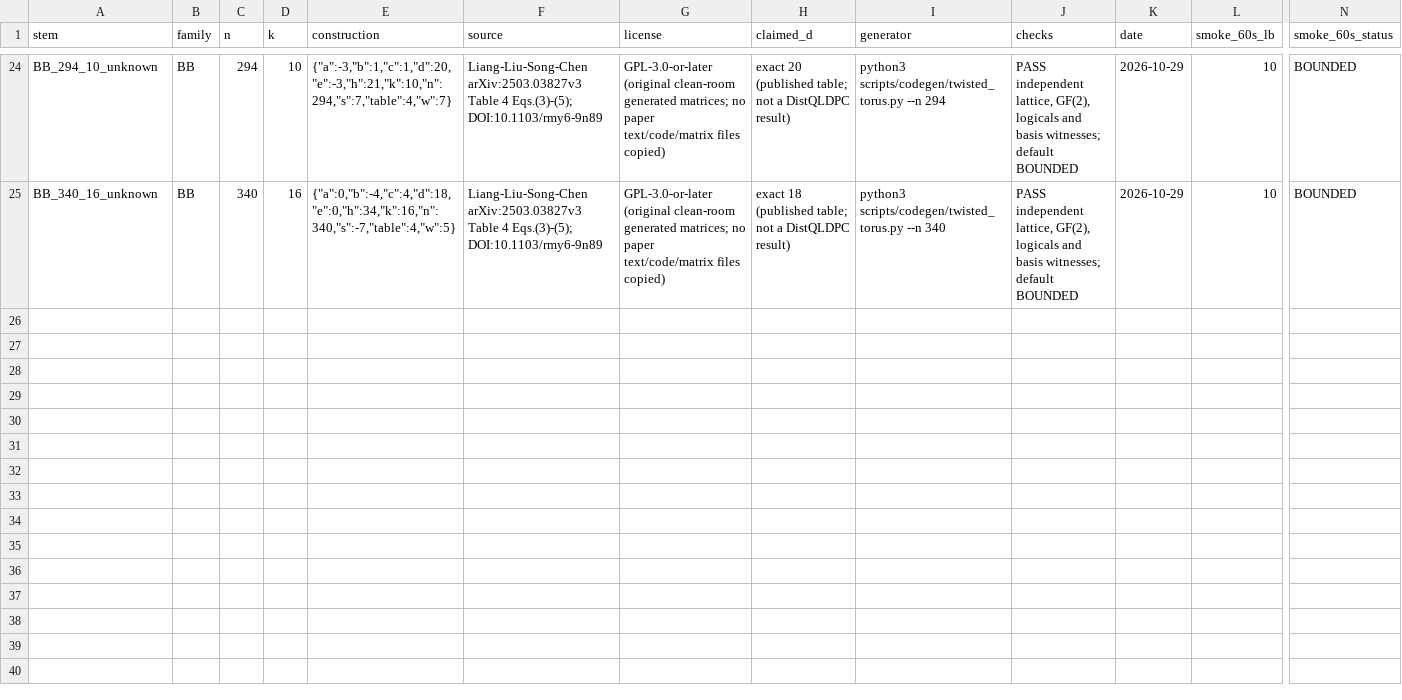
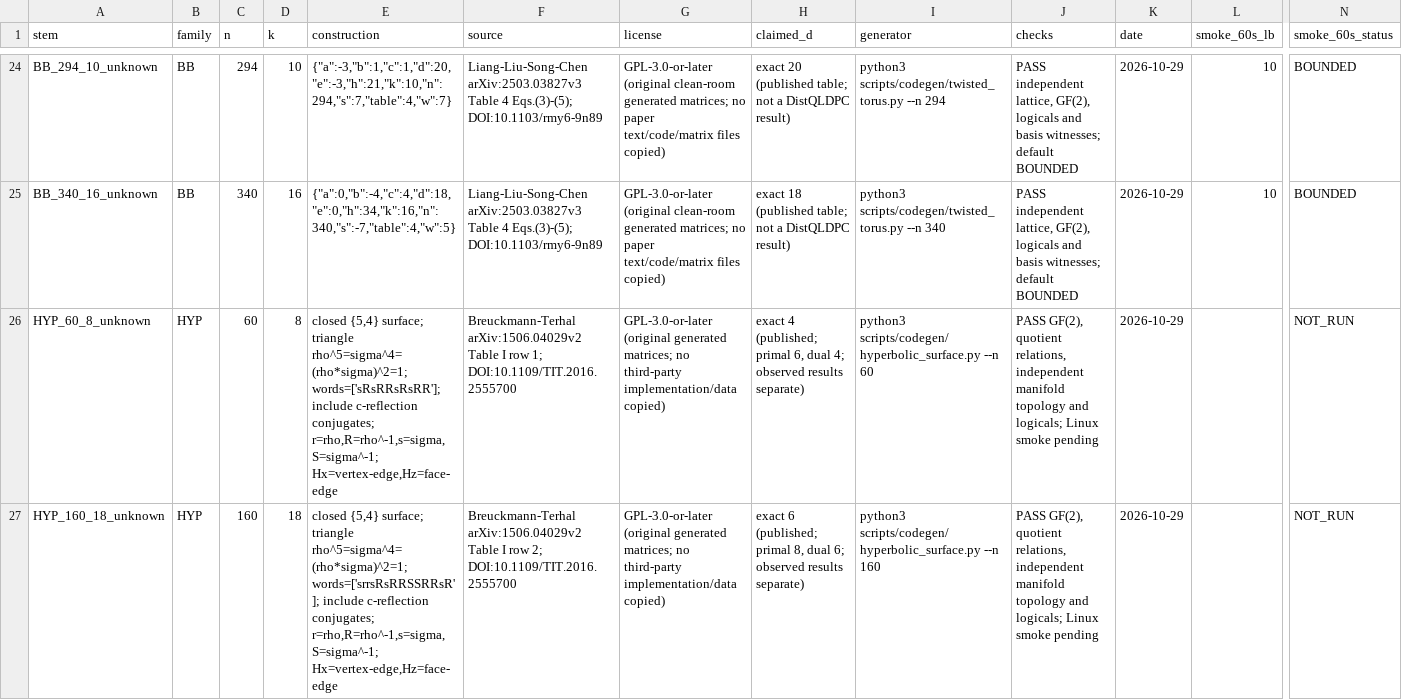
Before and after one commit to guluchen/DistQLDPC, a CSV file: data/matrices/untiered/MANIFEST.csv, drawn as a sheet; only a part is shown, gaps mark what is left out; rows hold the shown columns only; the diff covers the shown part only; the diff names each change by its address in the sheet, - before the commit and + after, or states it on an @@ line.

Commit message:
Reconstruct four closed hyperbolic CSS surfaces and retain orientation ambiguity (GH-165)

```diff
--- a/data/matrices/untiered/MANIFEST.csv
+++ b/data/matrices/untiered/MANIFEST.csv
+row 26: HYP_60_8_unknown | HYP | 60 | 8 | closed {5,4} surface; triangle rho^5=sigma^4=(rho*sigma)^2=1; words=['sRsRRsRsRR']; include c-reflection conjugates; r=rho,R=rho^-1,s=sigma,S=sigma^-1; Hx=vertex-edge,Hz=face-edge | Breuckmann-Terhal arXiv:1506.04029v2 Table I row 1; DOI:10.1109/TIT.2016.2555700 | GPL-3.0-or-later (original generated matrices; no third-party implementation/data copied) | exact 4 (published; primal 6, dual 4; observed results separate) | python3 scripts/codegen/hyperbolic_surface.py --n 60 | PASS GF(2), quotient relations, independent manifold topology and logicals; Linux smoke pending | 2026-10-29 |  | NOT_RUN
+row 27: HYP_160_18_unknown | HYP | 160 | 18 | closed {5,4} surface; triangle rho^5=sigma^4=(rho*sigma)^2=1; words=['srrsRsRRSSRRsR']; include c-reflection conjugates; r=rho,R=rho^-1,s=sigma,S=sigma^-1; Hx=vertex-edge,Hz=face-edge | Breuckmann-Terhal arXiv:1506.04029v2 Table I row 2; DOI:10.1109/TIT.2016.2555700 | GPL-3.0-or-later (original generated matrices; no third-party implementation/data copied) | exact 6 (published; primal 8, dual 6; observed results separate) | python3 scripts/codegen/hyperbolic_surface.py --n 160 | PASS GF(2), quotient relations, independent manifold topology and logicals; Linux smoke pending | 2026-10-29 |  | NOT_RUN
```
Also changed, not shown: 2 added rows elsewhere in this file, 45 other files.
